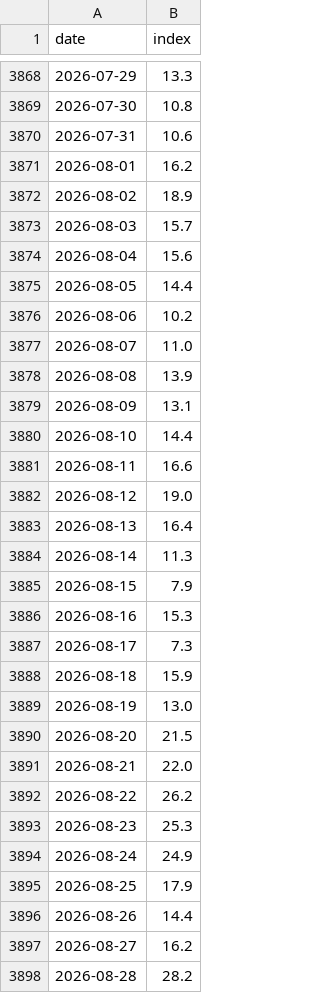
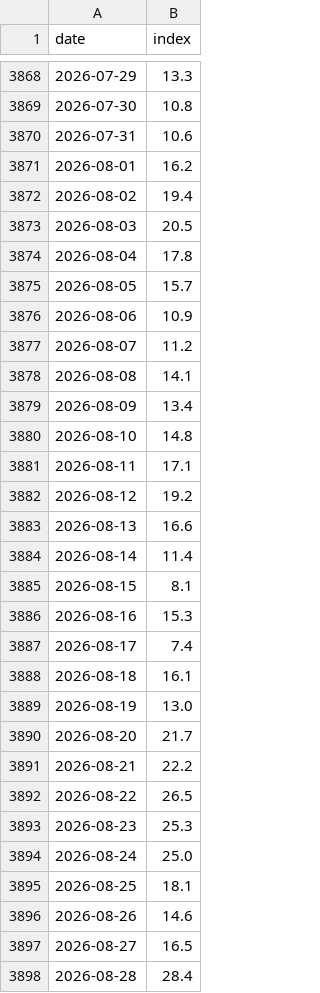
Before and after one commit to tinfoilindex/tinfoilindex.github.io, a CSV file: out/history_en.csv, drawn as a sheet; only a part is shown, gaps mark what is left out; the diff covers the shown part only.

```diff
--- a/out/history_en.csv
+++ b/out/history_en.csv
@@ -3871,28 +3871,28 @@ date,index
 2026-08-01,16.2
-2026-08-02,18.9
-2026-08-03,15.7
-2026-08-04,15.6
-2026-08-05,14.4
-2026-08-06,10.2
-2026-08-07,11.0
-2026-08-08,13.9
-2026-08-09,13.1
-2026-08-10,14.4
-2026-08-11,16.6
-2026-08-12,19.0
-2026-08-13,16.4
-2026-08-14,11.3
-2026-08-15,7.9
+2026-08-02,19.4
+2026-08-03,20.5
+2026-08-04,17.8
+2026-08-05,15.7
+2026-08-06,10.9
+2026-08-07,11.2
+2026-08-08,14.1
+2026-08-09,13.4
+2026-08-10,14.8
+2026-08-11,17.1
+2026-08-12,19.2
+2026-08-13,16.6
+2026-08-14,11.4
+2026-08-15,8.1
 2026-08-16,15.3
-2026-08-17,7.3
-2026-08-18,15.9
+2026-08-17,7.4
+2026-08-18,16.1
 2026-08-19,13.0
-2026-08-20,21.5
-2026-08-21,22.0
-2026-08-22,26.2
+2026-08-20,21.7
+2026-08-21,22.2
+2026-08-22,26.5
 2026-08-23,25.3
-2026-08-24,24.9
-2026-08-25,17.9
-2026-08-26,14.4
-2026-08-27,16.2
-2026-08-28,28.2
+2026-08-24,25.0
+2026-08-25,18.1
+2026-08-26,14.6
+2026-08-27,16.5
+2026-08-28,28.4
```
Also changed, not shown: 70 edited cells elsewhere in this file, 3 other files.
